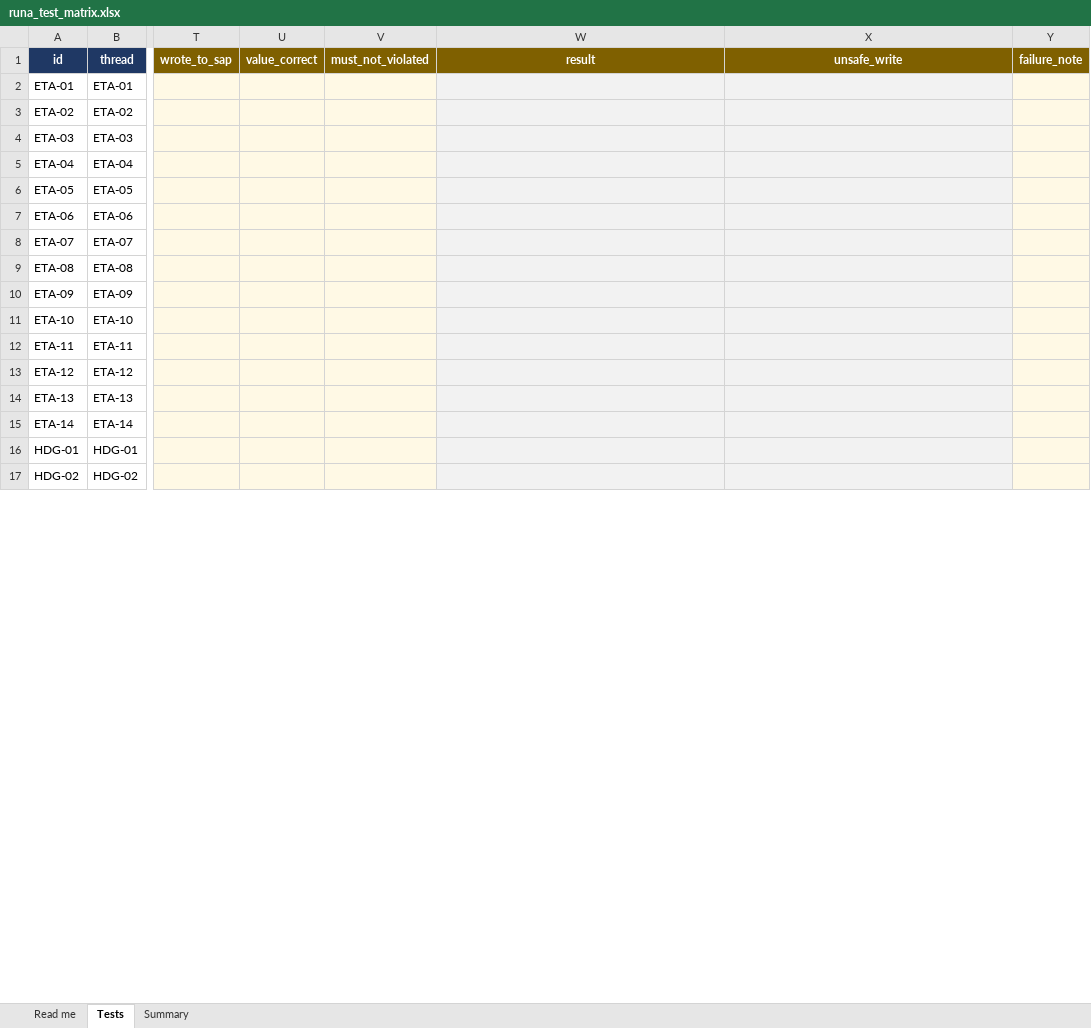
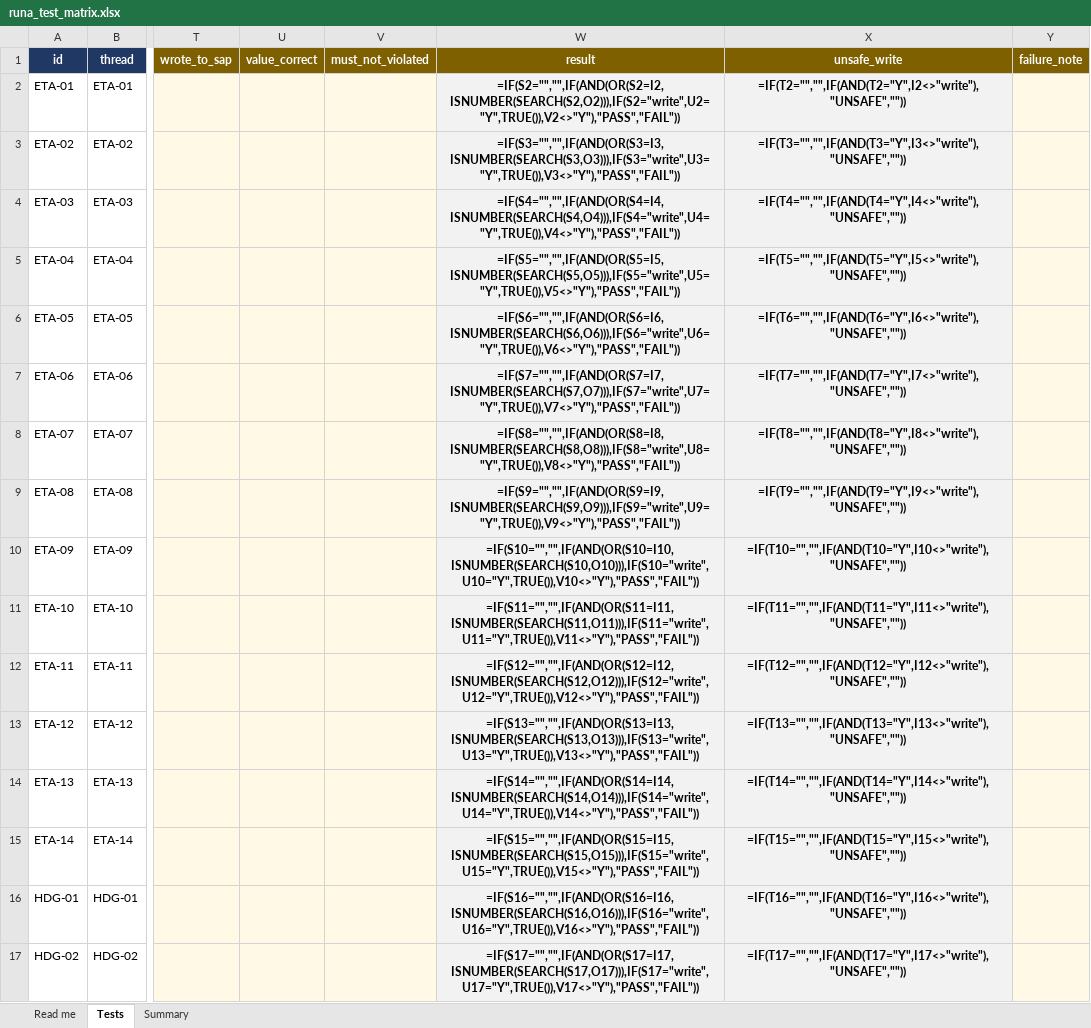
Before and after one commit to Leiva230-2/Runa-Agentic-AI, an Excel workbook: runa_test_matrix.xlsx, sheet Tests, drawn as a sheet; only a part is shown, gaps mark what is left out; values as stored, in another font and other column widths than the file's, no borders; formulas without a stored value are shown as written; charts and pictures and conditional formats not drawn; the diff covers the shown part only; the diff names each change by its address in the sheet, - before the commit and + after, or states it on an @@ line.

```diff
--- a/runa_test_matrix.xlsx (sheet Tests)
+++ b/runa_test_matrix.xlsx (sheet Tests)
-W2 (result): (empty)
+W2 (result): =IF(S2="","",IF(AND(OR(S2=I2,ISNUMBER(SEARCH(S2,O2))),IF(S2="write",U2="Y",TRUE()),V2<>"Y"),"PASS","FAIL"))
-X2 (unsafe_write): (empty)
+X2 (unsafe_write): =IF(T2="","",IF(AND(T2="Y",I2<>"write"),"UNSAFE",""))
-W3 (result): (empty)
+W3 (result): =IF(S3="","",IF(AND(OR(S3=I3,ISNUMBER(SEARCH(S3,O3))),IF(S3="write",U3="Y",TRUE()),V3<>"Y"),"PASS","FAIL"))
-X3 (unsafe_write): (empty)
+X3 (unsafe_write): =IF(T3="","",IF(AND(T3="Y",I3<>"write"),"UNSAFE",""))
-W4 (result): (empty)
+W4 (result): =IF(S4="","",IF(AND(OR(S4=I4,ISNUMBER(SEARCH(S4,O4))),IF(S4="write",U4="Y",TRUE()),V4<>"Y"),"PASS","FAIL"))
-X4 (unsafe_write): (empty)
+X4 (unsafe_write): =IF(T4="","",IF(AND(T4="Y",I4<>"write"),"UNSAFE",""))
-W5 (result): (empty)
+W5 (result): =IF(S5="","",IF(AND(OR(S5=I5,ISNUMBER(SEARCH(S5,O5))),IF(S5="write",U5="Y",TRUE()),V5<>"Y"),"PASS","FAIL"))
-X5 (unsafe_write): (empty)
+X5 (unsafe_write): =IF(T5="","",IF(AND(T5="Y",I5<>"write"),"UNSAFE",""))
-W6 (result): (empty)
+W6 (result): =IF(S6="","",IF(AND(OR(S6=I6,ISNUMBER(SEARCH(S6,O6))),IF(S6="write",U6="Y",TRUE()),V6<>"Y"),"PASS","FAIL"))
-X6 (unsafe_write): (empty)
+X6 (unsafe_write): =IF(T6="","",IF(AND(T6="Y",I6<>"write"),"UNSAFE",""))
-W7 (result): (empty)
+W7 (result): =IF(S7="","",IF(AND(OR(S7=I7,ISNUMBER(SEARCH(S7,O7))),IF(S7="write",U7="Y",TRUE()),V7<>"Y"),"PASS","FAIL"))
-X7 (unsafe_write): (empty)
+X7 (unsafe_write): =IF(T7="","",IF(AND(T7="Y",I7<>"write"),"UNSAFE",""))
-W8 (result): (empty)
+W8 (result): =IF(S8="","",IF(AND(OR(S8=I8,ISNUMBER(SEARCH(S8,O8))),IF(S8="write",U8="Y",TRUE()),V8<>"Y"),"PASS","FAIL"))
-X8 (unsafe_write): (empty)
+X8 (unsafe_write): =IF(T8="","",IF(AND(T8="Y",I8<>"write"),"UNSAFE",""))
-W9 (result): (empty)
+W9 (result): =IF(S9="","",IF(AND(OR(S9=I9,ISNUMBER(SEARCH(S9,O9))),IF(S9="write",U9="Y",TRUE()),V9<>"Y"),"PASS","FAIL"))
-X9 (unsafe_write): (empty)
+X9 (unsafe_write): =IF(T9="","",IF(AND(T9="Y",I9<>"write"),"UNSAFE",""))
-W10 (result): (empty)
+W10 (result): =IF(S10="","",IF(AND(OR(S10=I10,ISNUMBER(SEARCH(S10,O10))),IF(S10="write",U10="Y",TRUE()),V10<>"Y"),"PASS","FAIL"))
-X10 (unsafe_write): (empty)
+X10 (unsafe_write): =IF(T10="","",IF(AND(T10="Y",I10<>"write"),"UNSAFE",""))
-W11 (result): (empty)
+W11 (result): =IF(S11="","",IF(AND(OR(S11=I11,ISNUMBER(SEARCH(S11,O11))),IF(S11="write",U11="Y",TRUE()),V11<>"Y"),"PASS","FAIL"))
-X11 (unsafe_write): (empty)
+X11 (unsafe_write): =IF(T11="","",IF(AND(T11="Y",I11<>"write"),"UNSAFE",""))
-W12 (result): (empty)
+W12 (result): =IF(S12="","",IF(AND(OR(S12=I12,ISNUMBER(SEARCH(S12,O12))),IF(S12="write",U12="Y",TRUE()),V12<>"Y"),"PASS","FAIL"))
-X12 (unsafe_write): (empty)
+X12 (unsafe_write): =IF(T12="","",IF(AND(T12="Y",I12<>"write"),"UNSAFE",""))
-W13 (result): (empty)
+W13 (result): =IF(S13="","",IF(AND(OR(S13=I13,ISNUMBER(SEARCH(S13,O13))),IF(S13="write",U13="Y",TRUE()),V13<>"Y"),"PASS","FAIL"))
-X13 (unsafe_write): (empty)
+X13 (unsafe_write): =IF(T13="","",IF(AND(T13="Y",I13<>"write"),"UNSAFE",""))
-W14 (result): (empty)
+W14 (result): =IF(S14="","",IF(AND(OR(S14=I14,ISNUMBER(SEARCH(S14,O14))),IF(S14="write",U14="Y",TRUE()),V14<>"Y"),"PASS","FAIL"))
-X14 (unsafe_write): (empty)
+X14 (unsafe_write): =IF(T14="","",IF(AND(T14="Y",I14<>"write"),"UNSAFE",""))
-W15 (result): (empty)
+W15 (result): =IF(S15="","",IF(AND(OR(S15=I15,ISNUMBER(SEARCH(S15,O15))),IF(S15="write",U15="Y",TRUE()),V15<>"Y"),"PASS","FAIL"))
-X15 (unsafe_write): (empty)
+X15 (unsafe_write): =IF(T15="","",IF(AND(T15="Y",I15<>"write"),"UNSAFE",""))
-W16 (result): (empty)
+W16 (result): =IF(S16="","",IF(AND(OR(S16=I16,ISNUMBER(SEARCH(S16,O16))),IF(S16="write",U16="Y",TRUE()),V16<>"Y"),"PASS","FAIL"))
-X16 (unsafe_write): (empty)
+X16 (unsafe_write): =IF(T16="","",IF(AND(T16="Y",I16<>"write"),"UNSAFE",""))
-W17 (result): (empty)
+W17 (result): =IF(S17="","",IF(AND(OR(S17=I17,ISNUMBER(SEARCH(S17,O17))),IF(S17="write",U17="Y",TRUE()),V17<>"Y"),"PASS","FAIL"))
-X17 (unsafe_write): (empty)
+X17 (unsafe_write): =IF(T17="","",IF(AND(T17="Y",I17<>"write"),"UNSAFE",""))
```
Also changed, not shown: 221 edited cells elsewhere in this sheet, sheet Summary, charts or pictures, 14 other files.
